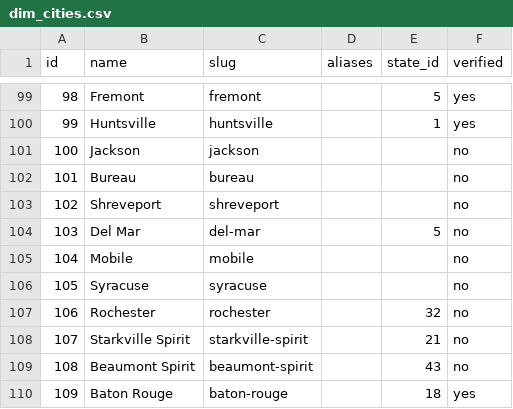
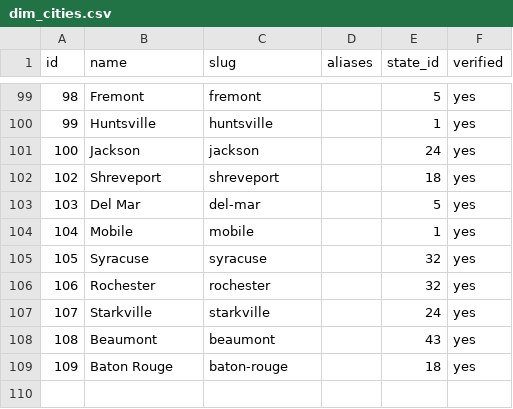
Before and after one commit to mquigs00/Music-Industry-Economics, a CSV file: reference_tables/dimension/dim_cities.csv, drawn as a sheet; only a part is shown, gaps mark what is left out.

```diff
--- a/reference_tables/dimension/dim_cities.csv
+++ b/reference_tables/dimension/dim_cities.csv
@@ -100,11 +100,10 @@ id,name,slug,aliases,state_id,verified
 99,Huntsville,huntsville,,1,yes
-100,Jackson,jackson,,,no
-101,Bureau,bureau,,,no
-102,Shreveport,shreveport,,,no
-103,Del Mar,del-mar,,5,no
-104,Mobile,mobile,,,no
-105,Syracuse,syracuse,,,no
-106,Rochester,rochester,,32,no
-107,Starkville Spirit,starkville-spirit,,21,no
-108,Beaumont Spirit,beaumont-spirit,,43,no
+100,Jackson,jackson,,24,yes
+102,Shreveport,shreveport,,18,yes
+103,Del Mar,del-mar,,5,yes
+104,Mobile,mobile,,1,yes
+105,Syracuse,syracuse,,32,yes
+106,Rochester,rochester,,32,yes
+107,Starkville,starkville,,24,yes
+108,Beaumont,beaumont,,43,yes
 109,Baton Rouge,baton-rouge,,18,yes
```
Also changed, not shown: reference_tables/dimension/dim_venues.csv, 5 other files.
